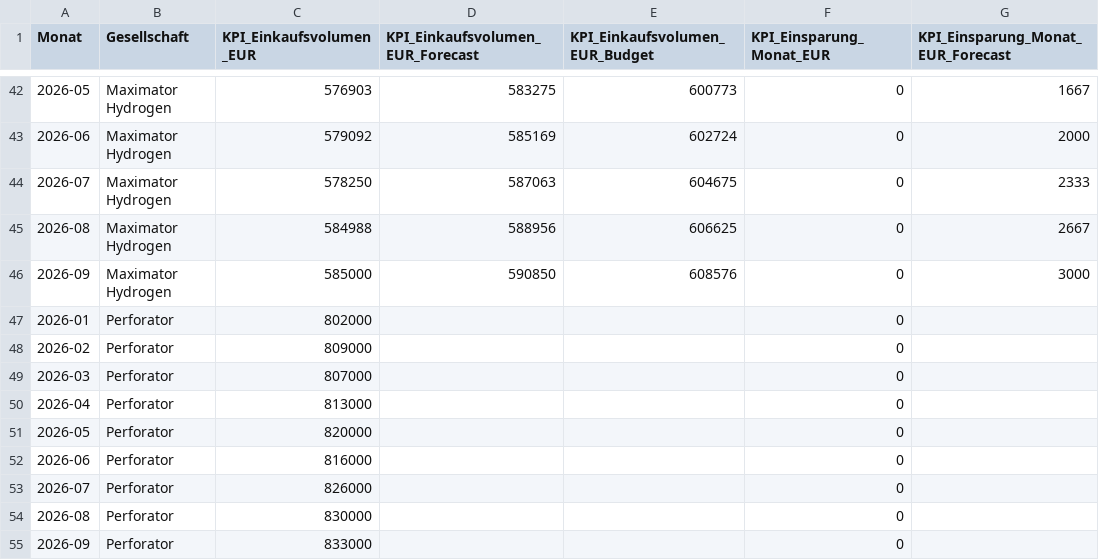
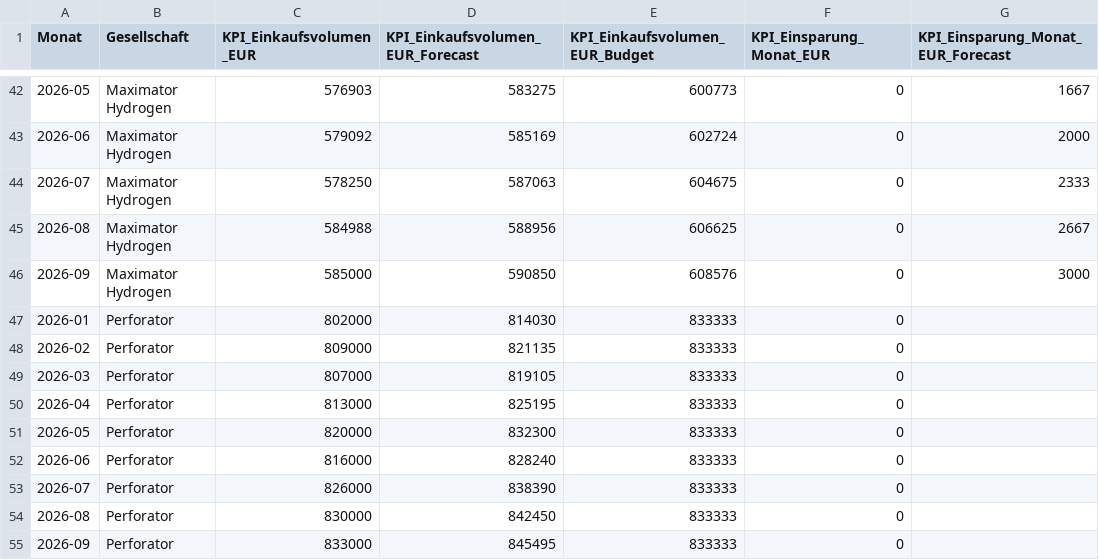
Before and after one commit to nikolausridder1301/tacto, a CSV file: data/kpis.csv, drawn as a sheet; only a part is shown, gaps mark what is left out; the diff names each change by its address in the sheet, - before the commit and + after, or states it on an @@ line.

Commit message:
Admin-Fehlermeldung, Forecast-Fix Einkaufsvolumen, Soft-Badge-Design
- Admin-Passwort-Pop-up zeigt jetzt "Falsches Passwort." bei jeder
  Eingabe (echte Pruefung folgt spaeter), statt beim Klick auf
  "Entsperren" nichts sichtbar zu tun
- Perforator bekommt Forecast/Budget fuers Einkaufsvolumen (~10 Mio./
  Jahr): fehlten bisher, wodurch der Gesamt-Forecast (Gruppenebene)
  unter dem Ist lag, obwohl jede Firma einzeln druber liegt
- Status-Badges (Rot/Gelb/Gruen/Blau) von Volltonflaeche mit weisser
  Schrift auf helle getoente Hintergrundfarbe + dunklen, gesaettigten
  Text derselben Farbe umgestellt (Soft-Badge-Look)

```diff
--- a/data/kpis.csv
+++ b/data/kpis.csv
-D47 (KPI_Einkaufsvolumen_EUR_Forecast): (empty)
+D47 (KPI_Einkaufsvolumen_EUR_Forecast): 814030
-E47:E55 (KPI_Einkaufsvolumen_EUR_Budget): (empty)
+E47:E55 (KPI_Einkaufsvolumen_EUR_Budget): 833333
-D48 (KPI_Einkaufsvolumen_EUR_Forecast): (empty)
+D48 (KPI_Einkaufsvolumen_EUR_Forecast): 821135
-D49 (KPI_Einkaufsvolumen_EUR_Forecast): (empty)
+D49 (KPI_Einkaufsvolumen_EUR_Forecast): 819105
-D50 (KPI_Einkaufsvolumen_EUR_Forecast): (empty)
+D50 (KPI_Einkaufsvolumen_EUR_Forecast): 825195
-D51 (KPI_Einkaufsvolumen_EUR_Forecast): (empty)
+D51 (KPI_Einkaufsvolumen_EUR_Forecast): 832300
-D52 (KPI_Einkaufsvolumen_EUR_Forecast): (empty)
+D52 (KPI_Einkaufsvolumen_EUR_Forecast): 828240
-D53 (KPI_Einkaufsvolumen_EUR_Forecast): (empty)
+D53 (KPI_Einkaufsvolumen_EUR_Forecast): 838390
-D54 (KPI_Einkaufsvolumen_EUR_Forecast): (empty)
+D54 (KPI_Einkaufsvolumen_EUR_Forecast): 842450
-D55 (KPI_Einkaufsvolumen_EUR_Forecast): (empty)
+D55 (KPI_Einkaufsvolumen_EUR_Forecast): 845495
```
Also changed, not shown: 3 other files.
